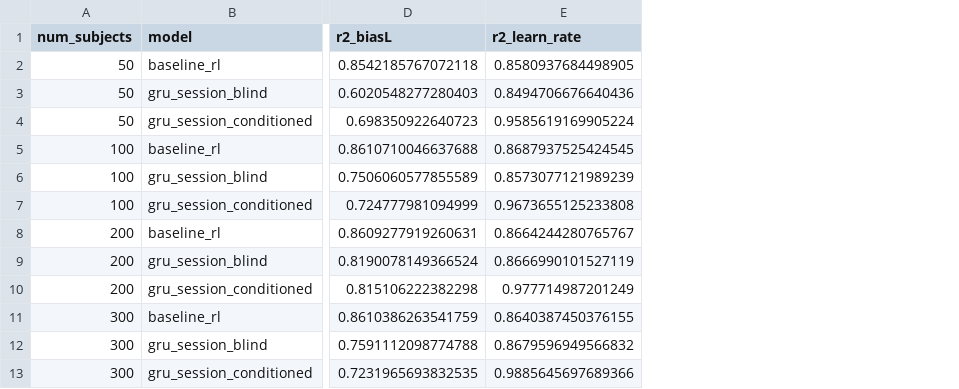
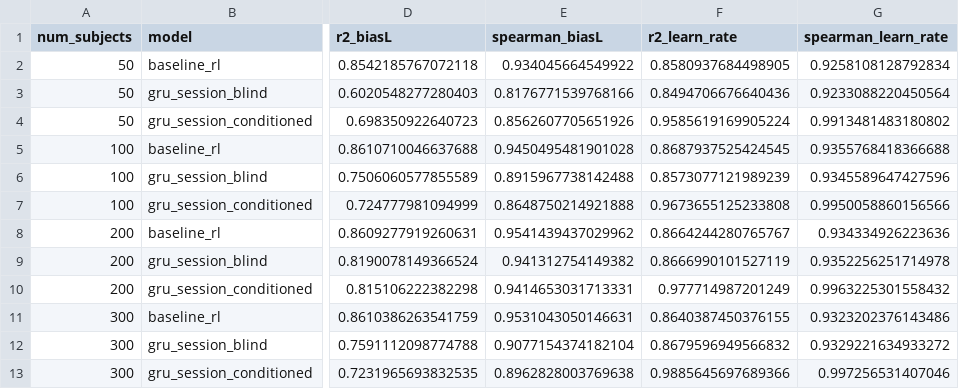
Before and after one commit to AllenNeuralDynamics/aind-dynamic-foraging-bfm-studies, a CSV file: studies/04-gru-vs-disrnn-embedding-recovery/analysis/stage2_persession_recovery.csv, drawn as a sheet; only a part is shown, gaps mark what is left out; the diff names each change by its address in the sheet, - before the commit and + after, or states it on an @@ line.

Commit message:
feat(study-04): backfill Spearman rho into stage1/stage2/stage2b recovery CSVs
Adds a Spearman rank-correlation column alongside R2 (primary metric, unchanged) for
biasL and learn_rate across the recovery CSVs that previously had none (stage1) or only
had it for softmax_temp (stage2/2b) -- mirroring the convention already used in
stage3/stage4a's per-session CSVs.

- recovery_scoring.py: ridge_r2()/score_run() now also return spearman_{biasL,
  learn_rate,softmax_temp} (same cross-validated y_true/y_pred pair as R2).
- compute_stage1_baseline_recovery.py (NEW): no producer previously existed for
  stage1_baseline_recovery.csv; reconstructs R2+Spearman from the cached
  fitted_params_per_subject baseline_rl output, keyed by wandb_run_id.
- compute_stage2_baseline_recovery.py: adds winsorized-softmax + spearman_biasL/
  learn_rate (matching the columns already frozen in the CSV from an earlier,
  undocumented recompute).
- compute_stage2_baseline_persession.py / compute_stage2b_baseline_persession.py:
  add spearman_biasL/learn_rate (softmax_spearman untouched).
- stage2_session_traj.py: adds sess_spearman_param_{biasL,learn_rate} /
  subjonly_spearman_param_{biasL,learn_rate} alongside the existing sess_R2/
  subjonly_R2 (GRU session-blind/session-conditioned rows of
  stage2_persession_recovery.csv).

All recomputed R2 values verified bit-identical (float precision) to the previously
frozen numbers before adding the new Spearman columns; no discrepancies found against
stage1_recovery_scatter_n200_e4.csv or the cached session-trajectory CSVs.

Updated CSVs: stage1_gru_recovery.csv, stage1_baseline_recovery.csv,
stage2_persession_recovery.csv, stage2_baseline_recovery.csv,
stage2_baseline_persession_recovery.csv, stage2b_baseline_persession.csv.

Does not touch stage3/stage4a CSVs (separate parallel-track backfill) or the
existing softmax_spearman column/values anywhere.

```diff
--- a/studies/04-gru-vs-disrnn-embedding-recovery/analysis/stage2_persession_recovery.csv
+++ b/studies/04-gru-vs-disrnn-embedding-recovery/analysis/stage2_persession_recovery.csv
+column E (spearman_biasL), rows 2-13: 0.934045664549922 | 0.8176771539768166 | 0.8562607705651926 | 0.9450495481901028 | 0.8915967738142488 | 0.8648750214921888 | 0.9541439437029962 | 0.941312754149382 | 0.9414653031713331 | 0.9531043050146631 | 0.9077154374182104 | 0.8962828003769638
+column G (spearman_learn_rate), rows 2-13: 0.9258108128792834 | 0.9233088220450564 | 0.9913481483180802 | 0.9355768418366688 | 0.9345589647427596 | 0.9950058860156566 | 0.934334926223636 | 0.9352256251714978 | 0.9963225301558432 | 0.9323202376143486 | 0.9329221634933272 | 0.997256531407046
```
Also changed, not shown: studies/04-gru-vs-disrnn-embedding-recovery/analysis/stage1_baseline_recovery.csv, studies/04-gru-vs-disrnn-embedding-recovery/analysis/stage1_gru_recovery.csv, 9 other files.
